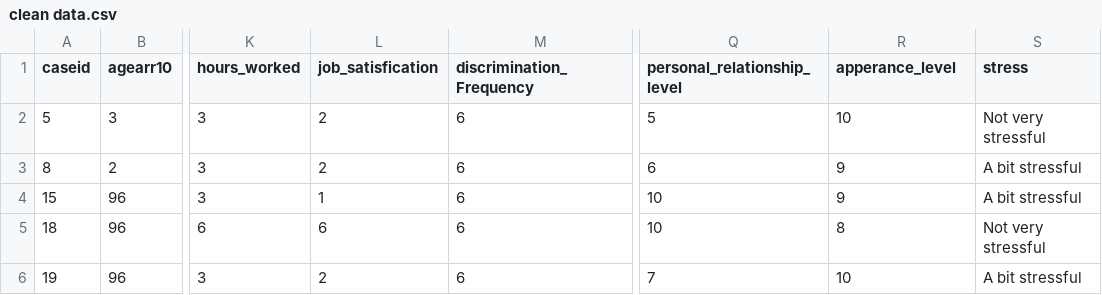
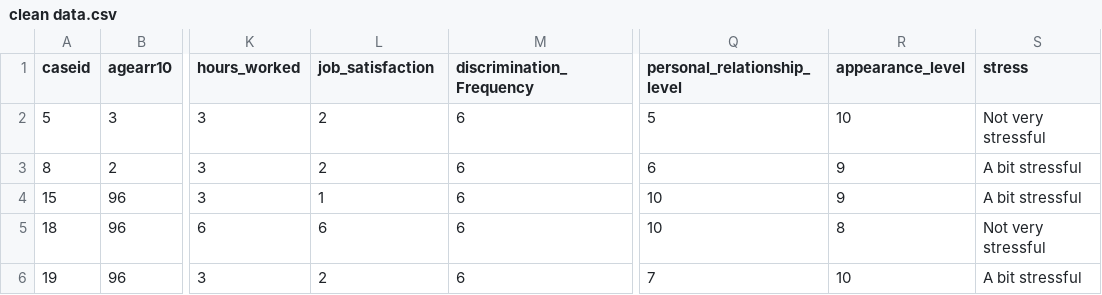
Before and after one commit to zihanjasmine/Factors-influence-stress-in-Canada, a CSV file: inputs/data/clean data.csv, drawn as a sheet; only a part is shown, gaps mark what is left out; the diff names each change by its address in the sheet, - before the commit and + after, or states it on an @@ line.

```diff
--- a/inputs/data/clean data.csv
+++ b/inputs/data/clean data.csv
-L1: job_satisfication
+L1: job_satisfaction
-R1: apperance_level
+R1: appearance_level
```
Also changed, not shown: 3 other files.
